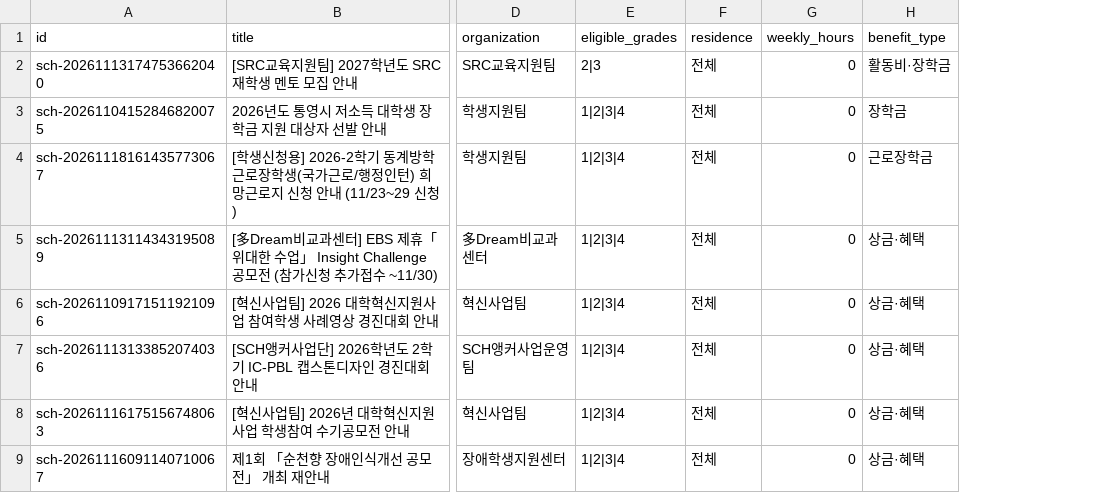
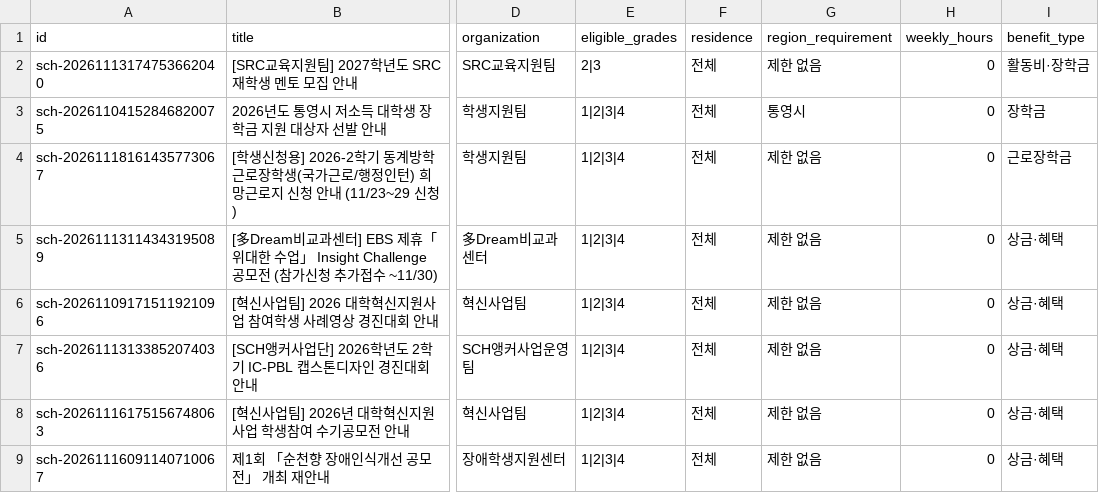
Before and after one commit to minster0422/campus-money-guide, a CSV file: data/opportunities.csv, drawn as a sheet; only a part is shown, gaps mark what is left out; the diff names each change by its address in the sheet, - before the commit and + after, or states it on an @@ line.

Commit message:
feat: account for regional eligibility in recommendations

```diff
--- a/data/opportunities.csv
+++ b/data/opportunities.csv
+column G (region_requirement), rows 2-9: 제한 없음 | 통영시 | 제한 없음 | 제한 없음 | 제한 없음 | 제한 없음 | 제한 없음 | 제한 없음
```
Also changed, not shown: 7 other files.
